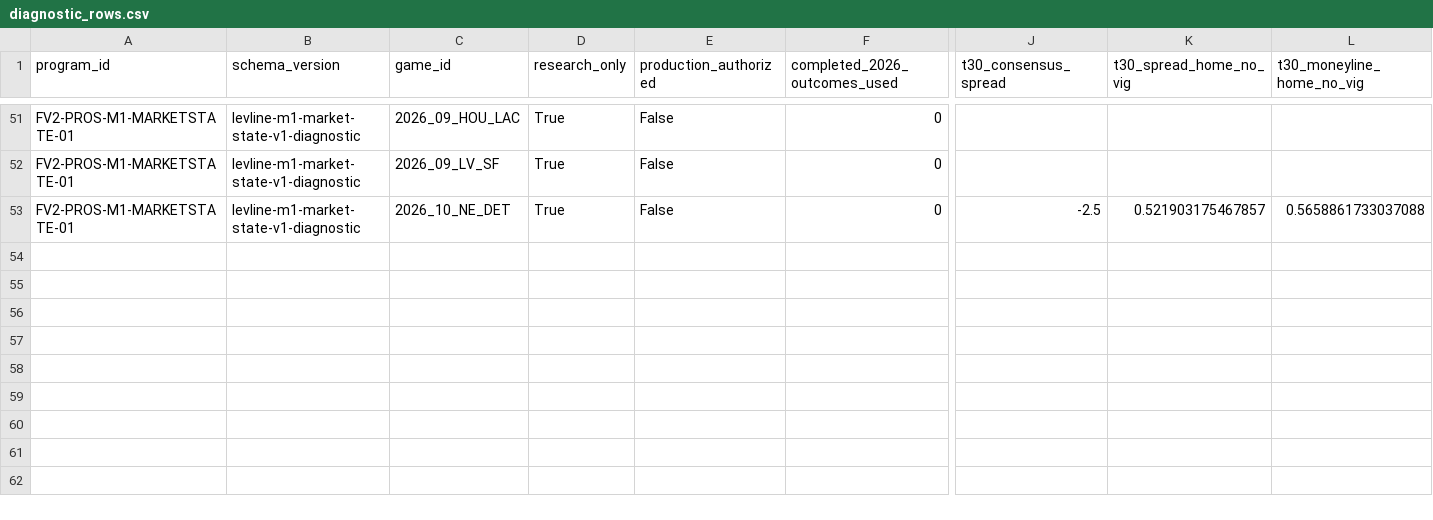
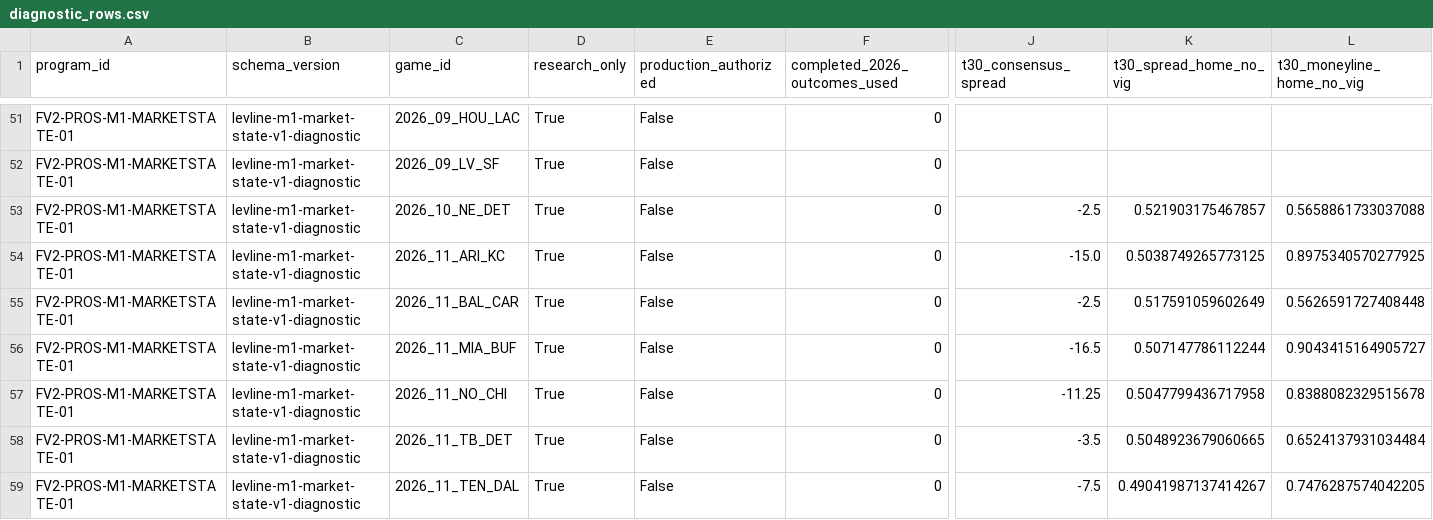
Before and after one commit to levine26/nfl-forecast-model, a CSV file: research_outputs/m1_market_state_v1/diagnostic_rows.csv, drawn as a sheet; only a part is shown, gaps mark what is left out; rows hold the shown columns only; the diff names each change by its address in the sheet, - before the commit and + after, or states it on an @@ line.

```diff
--- a/research_outputs/m1_market_state_v1/diagnostic_rows.csv
+++ b/research_outputs/m1_market_state_v1/diagnostic_rows.csv
+row 54: FV2-PROS-M1-MARKETSTATE-01 | levline-m1-market-state-v1-diagnostic | 2026_11_ARI_KC | True | False | 0 | -15.0 | 0.5038749265773125 | 0.8975340570277925
+row 55: FV2-PROS-M1-MARKETSTATE-01 | levline-m1-market-state-v1-diagnostic | 2026_11_BAL_CAR | True | False | 0 | -2.5 | 0.517591059602649 | 0.5626591727408448
+row 56: FV2-PROS-M1-MARKETSTATE-01 | levline-m1-market-state-v1-diagnostic | 2026_11_MIA_BUF | True | False | 0 | -16.5 | 0.507147786112244 | 0.9043415164905727
+row 57: FV2-PROS-M1-MARKETSTATE-01 | levline-m1-market-state-v1-diagnostic | 2026_11_NO_CHI | True | False | 0 | -11.25 | 0.5047799436717958 | 0.8388082329515678
+row 58: FV2-PROS-M1-MARKETSTATE-01 | levline-m1-market-state-v1-diagnostic | 2026_11_TB_DET | True | False | 0 | -3.5 | 0.5048923679060665 | 0.6524137931034484
+row 59: FV2-PROS-M1-MARKETSTATE-01 | levline-m1-market-state-v1-diagnostic | 2026_11_TEN_DAL | True | False | 0 | -7.5 | 0.49041987137414267 | 0.7476287574042205
```
Also changed, not shown: research_outputs/m1_market_state_v1/horizon_qualification.csv, 4 other files.
